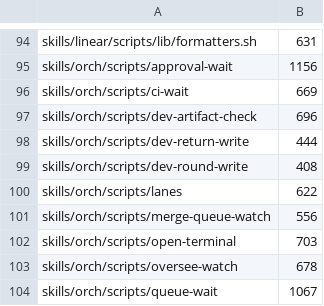
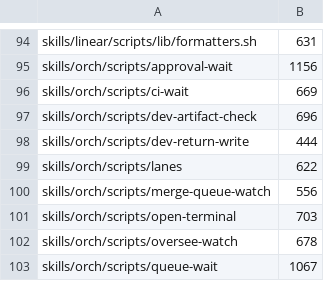
Before and after one commit to vanillagreencom/kendex, a TSV file: tools/size-ratchet-baseline.tsv, drawn as a sheet; only a part is shown, gaps mark what is left out; the diff names each change by its address in the sheet, - before the commit and + after, or states it on an @@ line.

```diff
--- a/tools/size-ratchet-baseline.tsv
+++ b/tools/size-ratchet-baseline.tsv
-row 99: skills/orch/scripts/dev-round-write | 408
```
Also changed, not shown: 18 other files.
